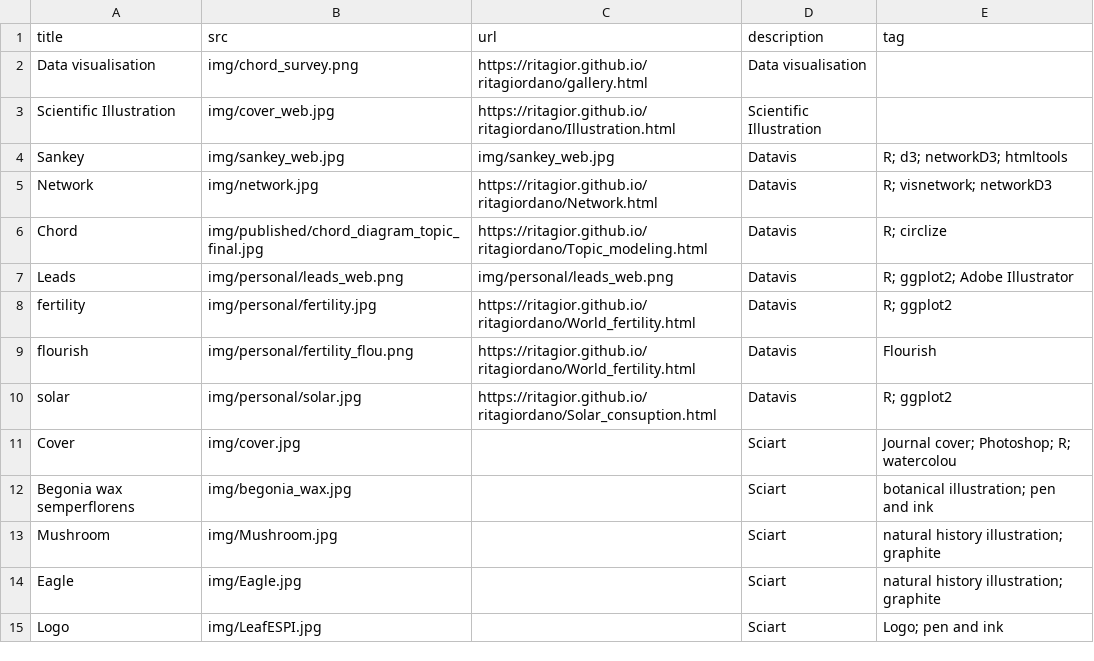
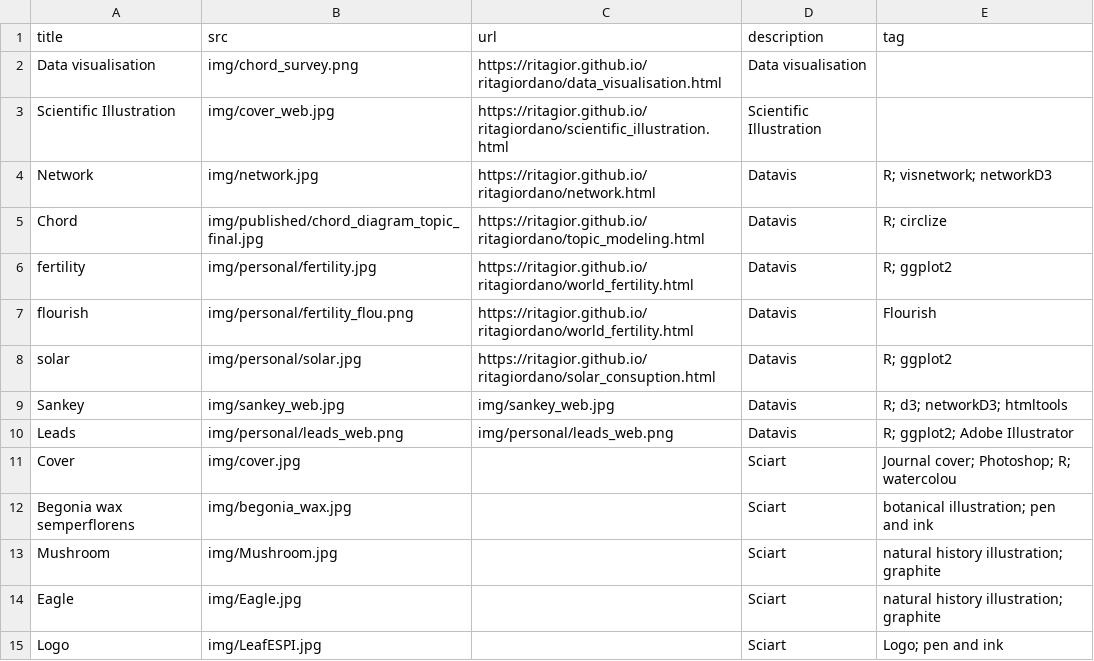
Before and after one commit to ritagior/ritagiordano, a CSV file: docs/data/first_page.csv, drawn as a sheet.

```diff
--- a/docs/data/first_page.csv
+++ b/docs/data/first_page.csv
@@ -1,11 +1,11 @@
 title,src,url,description, tag
-Data visualisation,img/chord_survey.png,https://ritagior.github.io/ritagiordano/gallery.html,Data visualisation,
-Scientific Illustration,img/cover_web.jpg, https://ritagior.github.io/ritagiordano/Illustration.html,Scientific Illustration,
+Data visualisation,img/chord_survey.png,https://ritagior.github.io/ritagiordano/data_visualisation.html,Data visualisation,
+Scientific Illustration,img/cover_web.jpg, https://ritagior.github.io/ritagiordano/scientific_illustration.html,Scientific Illustration,
+Network, img/network.jpg, https://ritagior.github.io/ritagiordano/network.html, Datavis, R; visnetwork; networkD3
+Chord, img/published/chord_diagram_topic_final.jpg, https://ritagior.github.io/ritagiordano/topic_modeling.html,Datavis, R; circlize
+fertility, img/personal/fertility.jpg, https://ritagior.github.io/ritagiordano/world_fertility.html, Datavis, R; ggplot2
+flourish, img/personal/fertility_flou.png, https://ritagior.github.io/ritagiordano/world_fertility.html, Datavis, Flourish
+solar, img/personal/solar.jpg, https://ritagior.github.io/ritagiordano/solar_consuption.html, Datavis, R; ggplot2
 Sankey, img/sankey_web.jpg, img/sankey_web.jpg, Datavis, R; d3; networkD3; htmltools
-Network, img/network.jpg, https://ritagior.github.io/ritagiordano/Network.html, Datavis, R; visnetwork; networkD3
-Chord, img/published/chord_diagram_topic_final.jpg, https://ritagior.github.io/ritagiordano/Topic_modeling.html,Datavis, R; circlize
 Leads, img/personal/leads_web.png,  img/personal/leads_web.png, Datavis, R; ggplot2; Adobe Illustrator
-fertility, img/personal/fertility.jpg, https://ritagior.github.io/ritagiordano/World_fertility.html, Datavis, R; ggplot2
-flourish, img/personal/fertility_flou.png, https://ritagior.github.io/ritagiordano/World_fertility.html, Datavis, Flourish
-solar, img/personal/solar.jpg, https://ritagior.github.io/ritagiordano/Solar_consuption.html, Datavis, R; ggplot2
 Cover,img/cover.jpg, , Sciart, Journal cover; Photoshop; R; watercolou
```
Also changed, not shown: data/first_page.csv, 18 other files.
